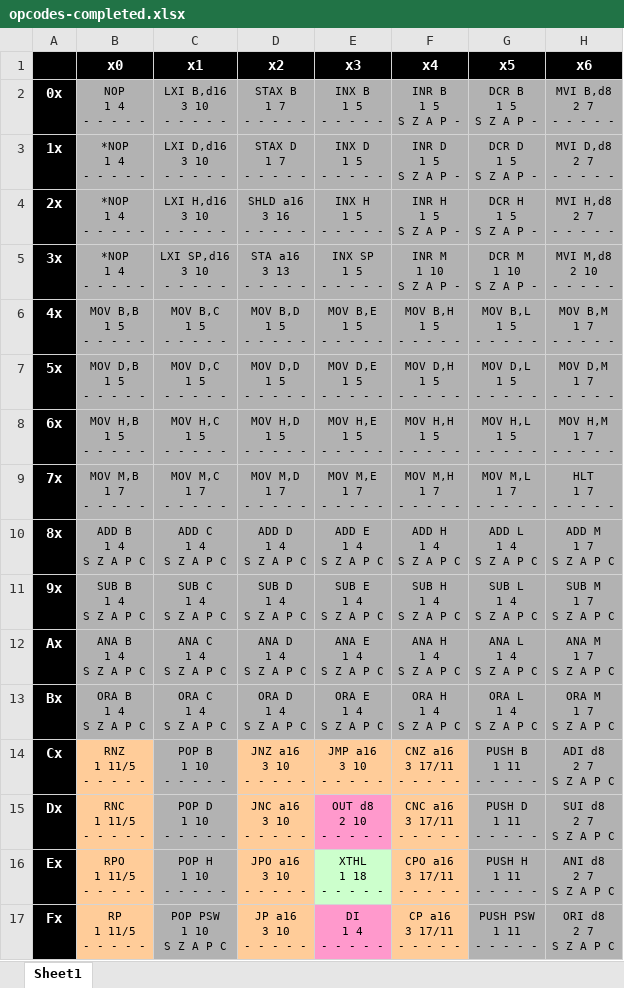
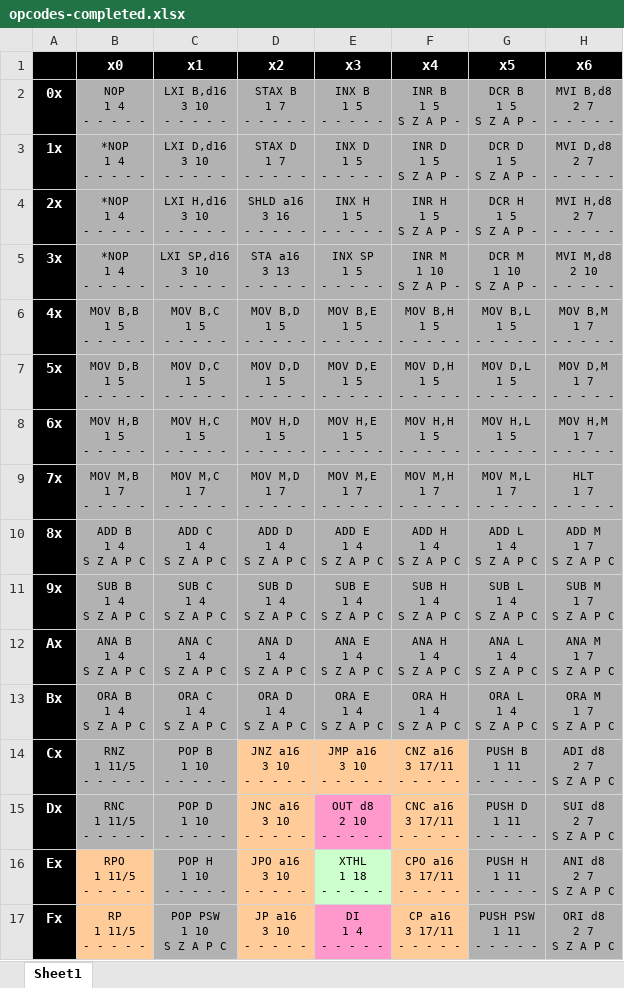
Before and after one commit to chris-j-akers/i8080-javascript, an Excel workbook: documentation/opcodes-completed.xlsx, sheet Sheet1, drawn as a sheet; only a part is shown; values as stored, in another font and other column widths than the file's, no borders; the diff names each change by its address in the sheet, - before the commit and + after, or states it on an @@ line.

```diff
--- a/documentation/opcodes-completed.xlsx (sheet Sheet1)
+++ b/documentation/opcodes-completed.xlsx (sheet Sheet1)
-B14:B15 fill: #FFCC99
+B14:B15 fill: #B2B2B2
```
Also changed, not shown: 8 other files.
